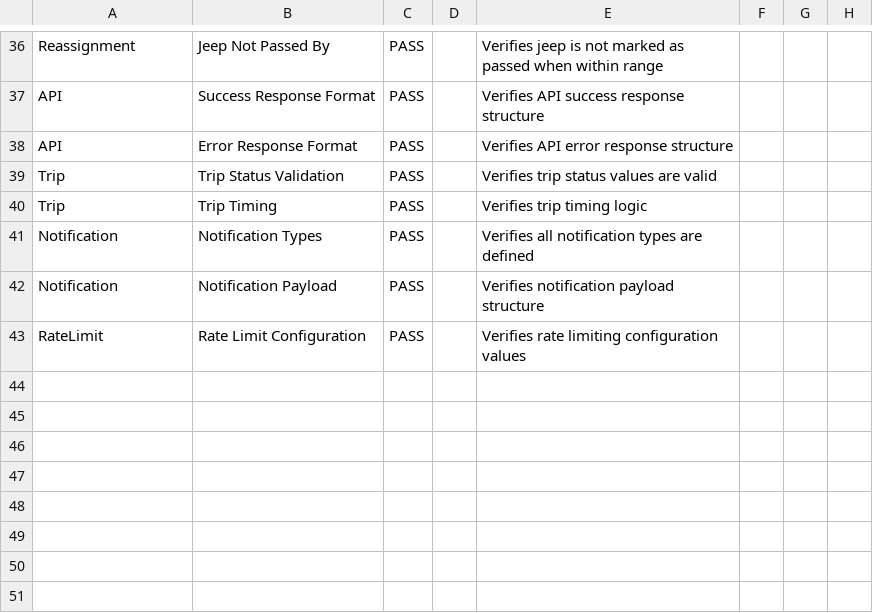
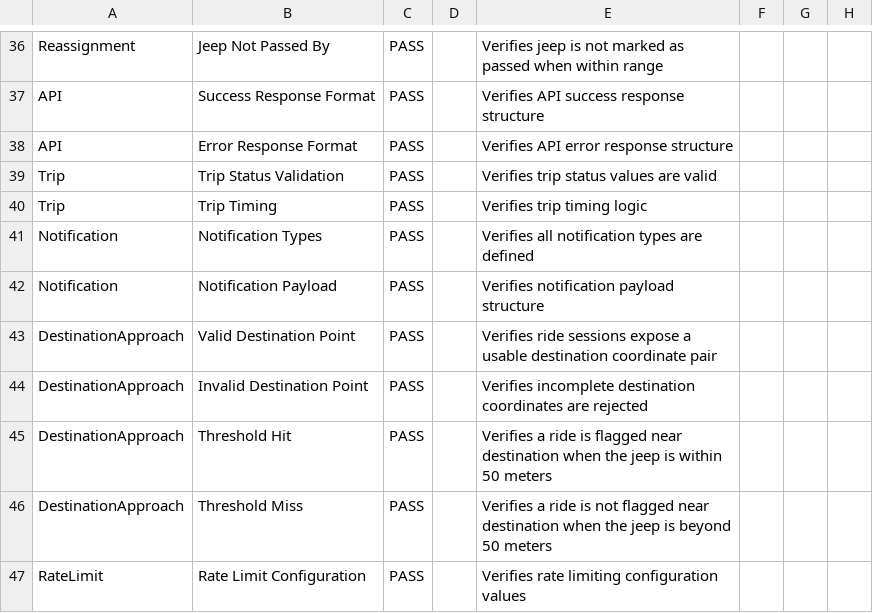
Before and after one commit to Lienier/ParaGO_Sakay, a CSV file: test-results.csv, drawn as a sheet; only a part is shown, gaps mark what is left out; the diff names each change by its address in the sheet, - before the commit and + after, or states it on an @@ line.

Commit message:
Destination-approach alerts and realtime updates
Add destination-approach detection and related realtime handling across backend and mobile clients. Backend: introduce destinationApproach.service and utils to detect when onboard rides approach their destination, add destinationApproachAlertedAt to RideSession, expose env config, call processing from driver location updates, and publish notifications to driver and passenger. Realtime & routing: emit trip-scoped pickup_request updates and add trip subscribe/unsubscribe and restore logic in the socket server client. Mobile apps: driver app listens for pickup_request updates, manages per-trip socket subscriptions, shows passenger-near-destination snackbars and improves route selection dialog; passenger app shows approaching-destination notifications, refactors location fetching and refresh timers, and throttles socket refreshes. Tests and test CSV updated to cover destination-approach utils and notification type.

```diff
--- a/test-results.csv
+++ b/test-results.csv
+row 43: DestinationApproach | Valid Destination Point | PASS |  | Verifies ride sessions expose a usable destination coordinate pair
+row 44: DestinationApproach | Invalid Destination Point | PASS |  | Verifies incomplete destination coordinates are rejected
+row 45: DestinationApproach | Threshold Hit | PASS |  | Verifies a ride is flagged near destination when the jeep is within 50 meters
+row 46: DestinationApproach | Threshold Miss | PASS |  | Verifies a ride is not flagged near destination when the jeep is beyond 50 meters
```
Also changed, not shown: 10 other files.
